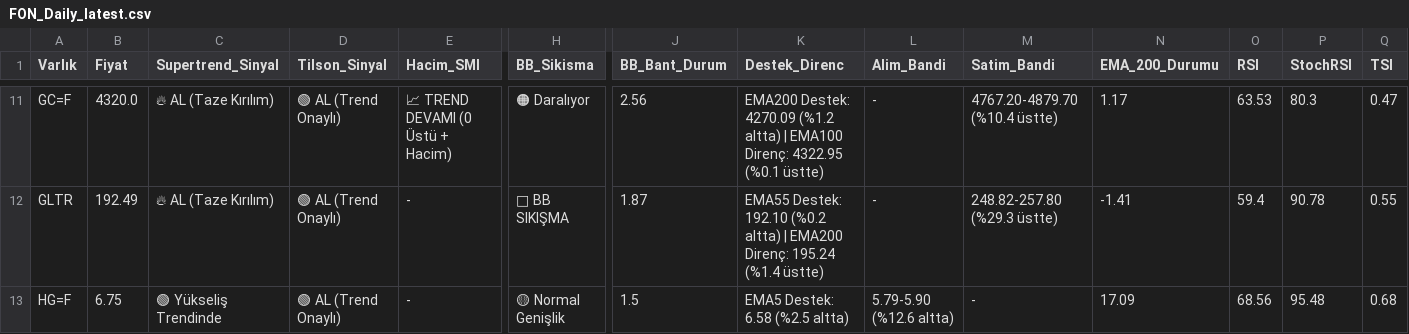
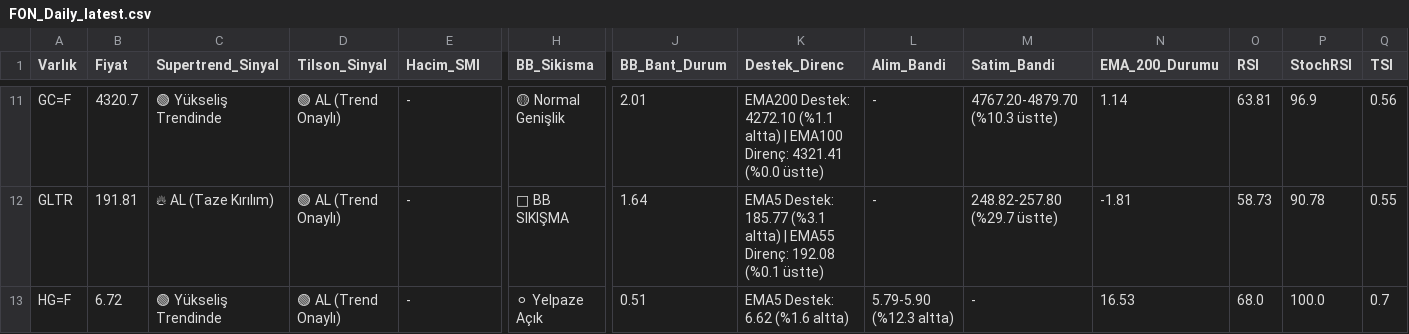
Before and after one commit to Enesaksan/financial_analysis, a CSV file: raporlar/FON_Daily_latest.csv, drawn as a sheet; only a part is shown, gaps mark what is left out; the diff covers the shown part only; the diff names each change by its address in the sheet, - before the commit and + after, or states it on an @@ line.

```diff
--- a/raporlar/FON_Daily_latest.csv
+++ b/raporlar/FON_Daily_latest.csv
-B11 (Fiyat): 4320.0
+B11 (Fiyat): 4320.7
-C11 (Supertrend_Sinyal): 🔥 AL (Taze Kırılım)
+C11 (Supertrend_Sinyal): 🟢 Yükseliş Trendinde
-E11 (Hacim_SMI): 📈 TREND DEVAMI (0 Üstü + Hacim)
+E11 (Hacim_SMI): -
-H11 (BB_Sikisma): 🟠 Daralıyor
+H11 (BB_Sikisma): 🟡 Normal Genişlik
-J11 (BB_Bant_Durum): 2.56
+J11 (BB_Bant_Durum): 2.01
-K11 (Destek_Direnc): EMA200 Destek: 4270.09 (%1.2 altta) | EMA100 Direnç: 4322.95 (%0.1 üstte)
+K11 (Destek_Direnc): EMA200 Destek: 4272.10 (%1.1 altta) | EMA100 Direnç: 4321.41 (%0.0 üstte)
-M11 (Satim_Bandi): 4767.20-4879.70 (%10.4 üstte)
+M11 (Satim_Bandi): 4767.20-4879.70 (%10.3 üstte)
-N11 (EMA_200_Durumu): 1.17
+N11 (EMA_200_Durumu): 1.14
-O11 (RSI): 63.53
+O11 (RSI): 63.81
-P11 (StochRSI): 80.3
+P11 (StochRSI): 96.9
-Q11 (TSI): 0.47
+Q11 (TSI): 0.56
-B12 (Fiyat): 192.49
+B12 (Fiyat): 191.81
-J12 (BB_Bant_Durum): 1.87
+J12 (BB_Bant_Durum): 1.64
-K12 (Destek_Direnc): EMA55 Destek: 192.10 (%0.2 altta) | EMA200 Direnç: 195.24 (%1.4 üstte)
+K12 (Destek_Direnc): EMA5 Destek: 185.77 (%3.1 altta) | EMA55 Direnç: 192.08 (%0.1 üstte)
-M12 (Satim_Bandi): 248.82-257.80 (%29.3 üstte)
+M12 (Satim_Bandi): 248.82-257.80 (%29.7 üstte)
-N12 (EMA_200_Durumu): -1.41
+N12 (EMA_200_Durumu): -1.81
-O12 (RSI): 59.4
+O12 (RSI): 58.73
-B13 (Fiyat): 6.75
+B13 (Fiyat): 6.72
-H13 (BB_Sikisma): 🟡 Normal Genişlik
+H13 (BB_Sikisma): ⚪ Yelpaze Açık
-J13 (BB_Bant_Durum): 1.5
+J13 (BB_Bant_Durum): 0.51
-K13 (Destek_Direnc): EMA5 Destek: 6.58 (%2.5 altta)
+K13 (Destek_Direnc): EMA5 Destek: 6.62 (%1.6 altta)
-L13 (Alim_Bandi): 5.79-5.90 (%12.6 altta)
+L13 (Alim_Bandi): 5.79-5.90 (%12.3 altta)
-N13 (EMA_200_Durumu): 17.09
+N13 (EMA_200_Durumu): 16.53
-O13 (RSI): 68.56
+O13 (RSI): 68.0
-P13 (StochRSI): 95.48
+P13 (StochRSI): 100.0
-Q13 (TSI): 0.68
+Q13 (TSI): 0.7
```
Also changed, not shown: 172 edited cells elsewhere in this file, raporlar/ABD_Daily_latest.csv, raporlar/BIST FAVORILER_Daily_latest.csv, 9 other files.
